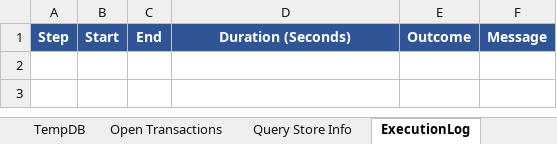
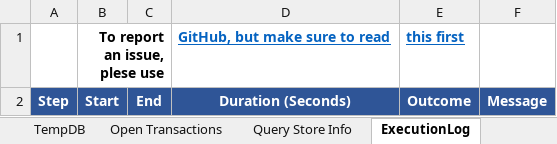
Before and after one commit to VladDBA/PSBlitz, an Excel workbook: Resources/PSBlitzOutput.xlsx, sheet ExecutionLog, drawn as a sheet; values as stored, in another font and other column widths than the file's, no borders; the diff names each change by its address in the sheet, - before the commit and + after, or states it on an @@ line.

```diff
--- a/Resources/PSBlitzOutput.xlsx (sheet ExecutionLog)
+++ b/Resources/PSBlitzOutput.xlsx (sheet ExecutionLog)
+row 1:  | To report an issue, plese use |  | GitHub, but make sure to read | this first
```
Also changed, not shown: 2 other files.
